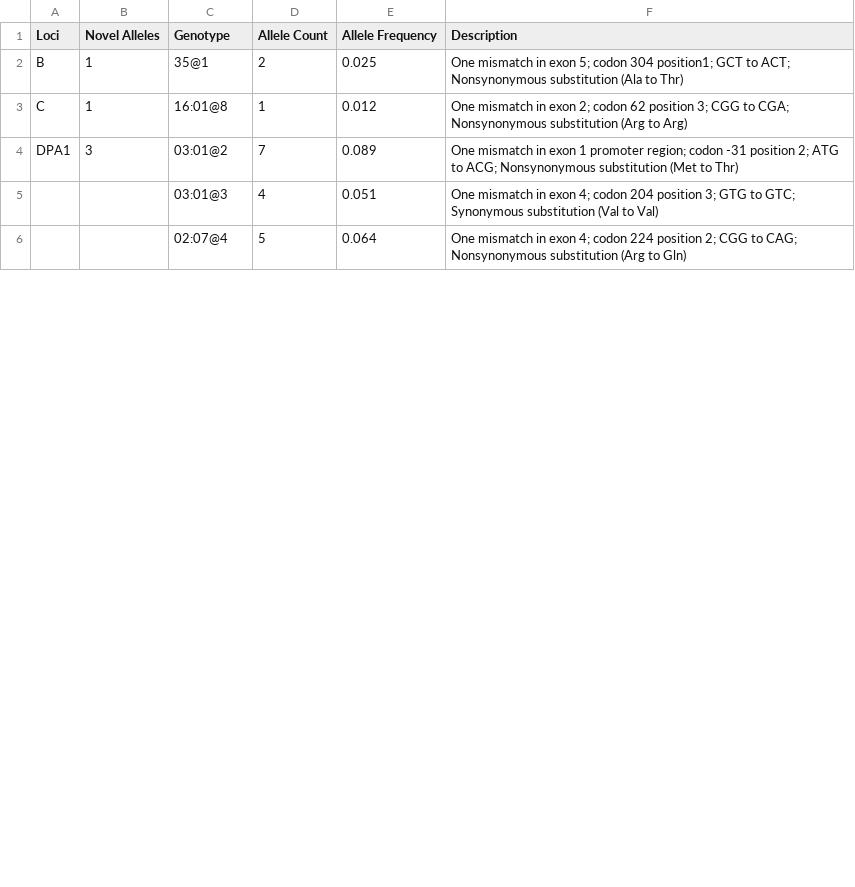
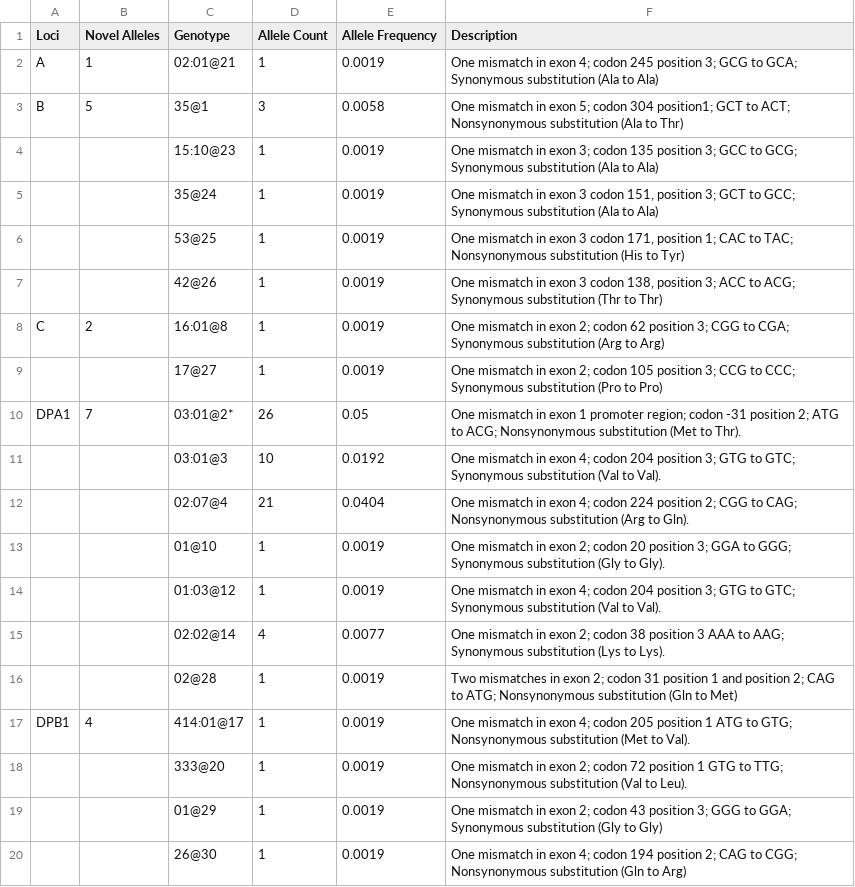
Before and after one commit to andersen-lab/lassa-ebola-hla, a CSV file: novel_alleles.csv, drawn as a sheet; only a part is shown; the diff covers the shown part only.

Commit message:
Updated novel alleles able

```diff
--- a/novel_alleles.csv
+++ b/novel_alleles.csv
@@ -1,6 +1,20 @@
 Loci,Novel Alleles,Genotype,Allele Count,Allele Frequency ,Description
-B,1,35@1,2,0.025,One mismatch in exon 5; codon 304 position1; GCT to ACT; Nonsynonymous substitution (Ala to Thr)
-C,1,16:01@8,1,0.012,One mismatch in exon 2; codon 62 position 3; CGG to CGA; Nonsynonymous substitution (Arg to Arg)
-DPA1,3,03:01@2,7,0.089,One mismatch in exon 1 promoter region; codon -31 position 2; ATG to ACG; Nonsynonymous substitution (Met to Thr)
-,,03:01@3,4,0.051,One mismatch in exon 4; codon 204 position 3; GTG to GTC; Synonymous substitution (Val to Val)
-,,02:07@4,5,0.064,One mismatch in exon 4; codon 224 position 2; CGG to CAG; Nonsynonymous substitution (Arg to Gln)
+A,1,02:01@21,1,0.0019,One mismatch in exon 4; codon 245 position 3; GCG to GCA; Synonymous substitution (Ala to Ala)
+B,5,35@1,3,0.0058,One mismatch in exon 5; codon 304 position1; GCT to ACT; Nonsynonymous substitution (Ala to Thr)
+,,15:10@23,1,0.0019,One mismatch in exon 3; codon 135 position 3; GCC to GCG; Synonymous substitution (Ala to Ala)
+,,35@24,1,0.0019,"One mismatch in exon 3 codon 151, position 3; GCT to GCC; Synonymous substitution (Ala to Ala)"
+,,53@25,1,0.0019,"One mismatch in exon 3 codon 171, position 1; CAC to TAC; Nonsynonymous substitution (His to Tyr)"
+,,42@26,1,0.0019,"One mismatch in exon 3 codon 138, position 3; ACC to ACG; Synonymous substitution (Thr to Thr)"
+C,2,16:01@8,1,0.0019,One mismatch in exon 2; codon 62 position 3; CGG to CGA; Synonymous substitution (Arg to Arg)
+,,17@27,1,0.0019,One mismatch in exon 2; codon 105 position 3; CCG to CCC; Synonymous substitution (Pro to Pro)
+DPA1,7,03:01@2*,26,0.05,One mismatch in exon 1 promoter region; codon -31 position 2; ATG to ACG; Nonsynonymous substitution (Met to Thr).
+,,03:01@3,10,0.0192,One mismatch in exon 4; codon 204 position 3; GTG to GTC; Synonymous substitution (Val to Val).
+,,02:07@4,21,0.0404,One mismatch in exon 4; codon 224 position 2; CGG to CAG; Nonsynonymous substitution (Arg to Gln).
+,,01@10,1,0.0019,One mismatch in exon 2; codon 20 position 3; GGA to GGG; Synonymous substitution (Gly to Gly).
+,,01:03@12,1,0.0019,One mismatch in exon 4; codon 204 position 3; GTG to GTC; Synonymous substitution (Val to Val).
+,,02:02@14,4,0.0077,One mismatch in exon 2; codon 38 position 3 AAA to AAG; Synonymous substitution (Lys to Lys).
+,,02@28,1,0.0019,Two mismatches in exon 2; codon 31 position 1 and position 2; CAG to ATG; Nonsynonymous substitution (Gln to Met)
+DPB1,4,414:01@17,1,0.0019,One mismatch in exon 4; codon 205 position 1 ATG to GTG; Nonsynonymous substitution (Met to Val).
+,,333@20,1,0.0019,One mismatch in exon 2; codon 72 position 1 GTG to TTG; Nonsynonymous substitution (Val to Leu).
+,,01@29,1,0.0019,One mismatch in exon 2; codon 43 position 3; GGG to GGA; Synonymous substitution (Gly to Gly)
+,,26@30,1,0.0019,One mismatch in exon 4; codon 194 position 2; CAG to CGG; Nonsynonymous substitution (Gln to Arg)
```
Also changed, not shown: 18 added rows and 12 edited cells elsewhere in this file.
